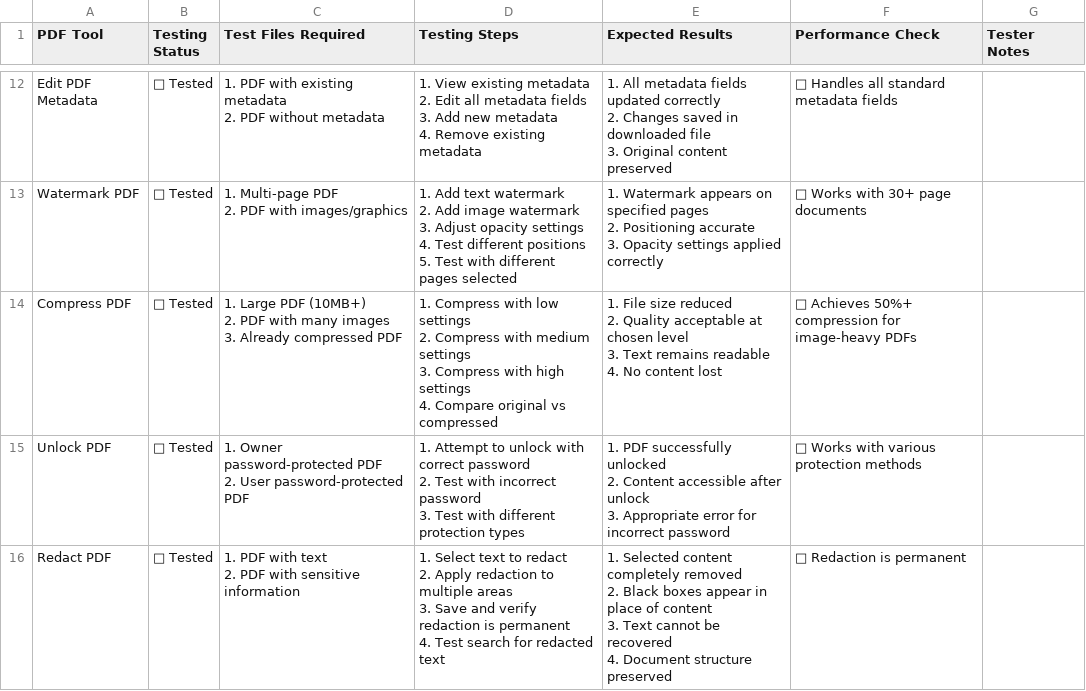
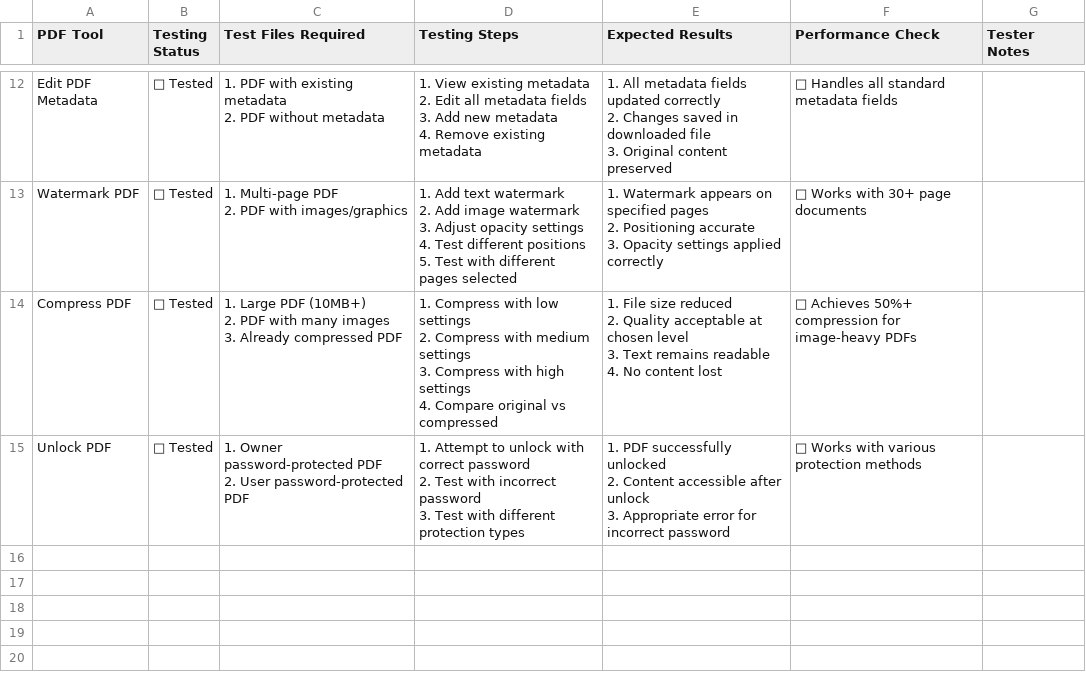
Before and after one commit to dennisyd/toolsjockey.com, a CSV file: testing/pdf_tools_testing_checklist.csv, drawn as a sheet; only a part is shown, gaps mark what is left out.

Commit message:
Removed redaction tool

```diff
--- a/testing/pdf_tools_testing_checklist.csv
+++ b/testing/pdf_tools_testing_checklist.csv
@@ -111,9 +111 @@ Unlock PDF,□ Tested,"1. Owner password-protected PDF
 3. Appropriate error for incorrect password",□ Works with various protection methods,
-Redact PDF,□ Tested,"1. PDF with text
-2. PDF with sensitive information","1. Select text to redact
-2. Apply redaction to multiple areas
-3. Save and verify redaction is permanent
-4. Test search for redacted text","1. Selected content completely removed
-2. Black boxes appear in place of content
-3. Text cannot be recovered
-4. Document structure preserved",□ Redaction is permanent
```
Also changed, not shown: testing/tools_testing_checklist.csv, 22 other files.
